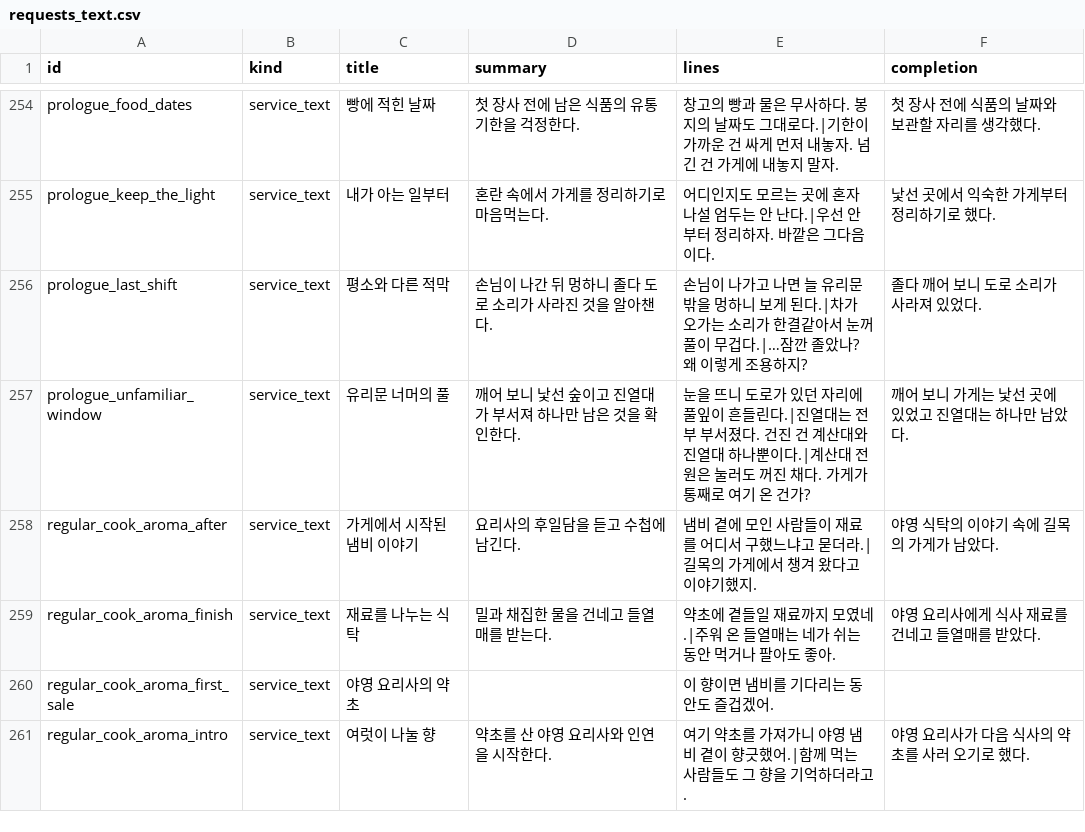
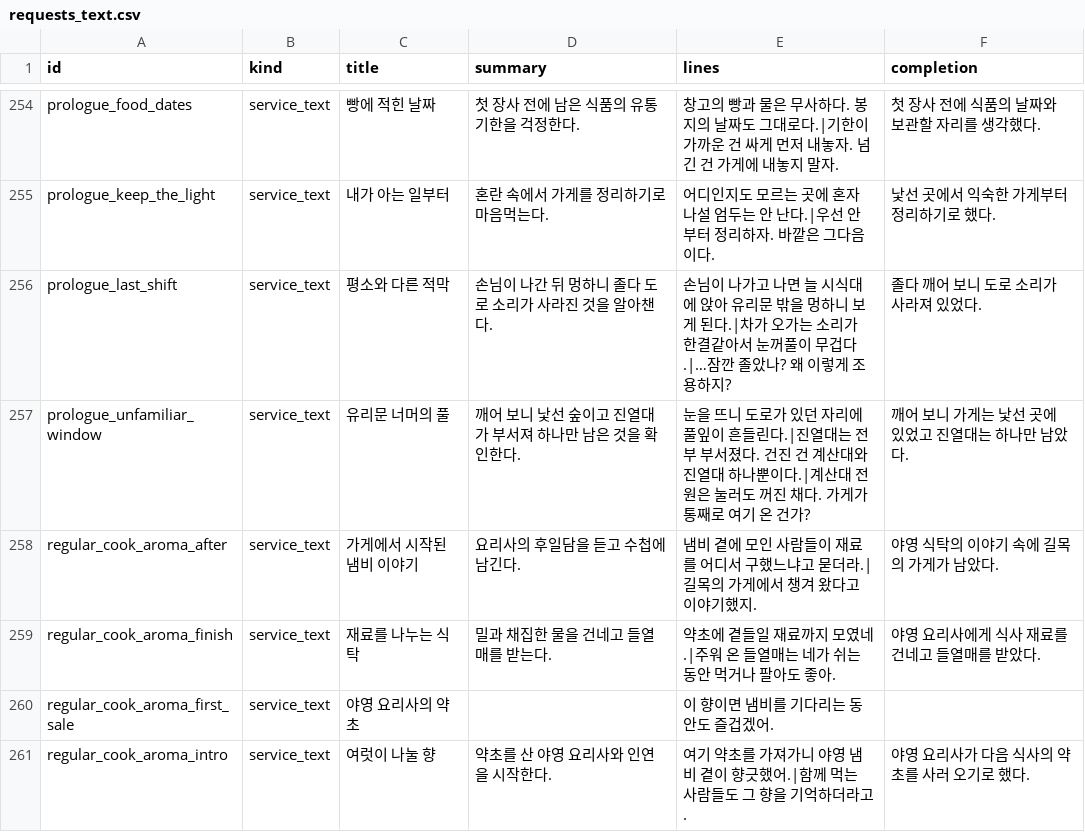
Before and after one commit to mayjohn66-cmd/project222, a CSV file: data/shop/requests/requests_text.csv, drawn as a sheet; only a part is shown, gaps mark what is left out.

```diff
--- a/data/shop/requests/requests_text.csv
+++ b/data/shop/requests/requests_text.csv
@@ -255,3 +255,3 @@ prologue_food_dates,service_text,빵에 적힌 날짜,첫 장사 전에 남은
 prologue_keep_the_light,service_text,내가 아는 일부터,혼란 속에서 가게를 정리하기로 마음먹는다.,어디인지도 모르는 곳에 혼자 나설 엄두는 안 난다.|우선 안부터 정리하자. 바깥은 그다음이다.,낯선 곳에서 익숙한 가게부터 정리하기로 했다.
-prologue_last_shift,service_text,평소와 다른 적막,손님이 나간 뒤 멍하니 졸다 도로 소리가 사라진 것을 알아챈다.,손님이 나가고 나면 늘 유리문 밖을 멍하니 보게 된다.|차가 오가는 소리가 한결같아서 눈꺼풀이 무겁다.|…잠깐 졸았나? 왜 이렇게 조용하지?,졸다 깨어 보니 도로 소리가 사라져 있었다.
+prologue_last_shift,service_text,평소와 다른 적막,손님이 나간 뒤 멍하니 졸다 도로 소리가 사라진 것을 알아챈다.,손님이 나가고 나면 늘 시식대에 앉아 유리문 밖을 멍하니 보게 된다.|차가 오가는 소리가 한결같아서 눈꺼풀이 무겁다.|…잠깐 졸았나? 왜 이렇게 조용하지?,졸다 깨어 보니 도로 소리가 사라져 있었다.
 prologue_unfamiliar_window,service_text,유리문 너머의 풀,깨어 보니 낯선 숲이고 진열대가 부서져 하나만 남은 것을 확인한다.,눈을 뜨니 도로가 있던 자리에 풀잎이 흔들린다.|진열대는 전부 부서졌다. 건진 건 계산대와 진열대 하나뿐이다.|계산대 전원은 눌러도 꺼진 채다. 가게가 통째로 여기 온 건가?,깨어 보니 가게는 낯선 곳에 있었고 진열대는 하나만 남았다.
```
Also changed, not shown: 9 other files.
